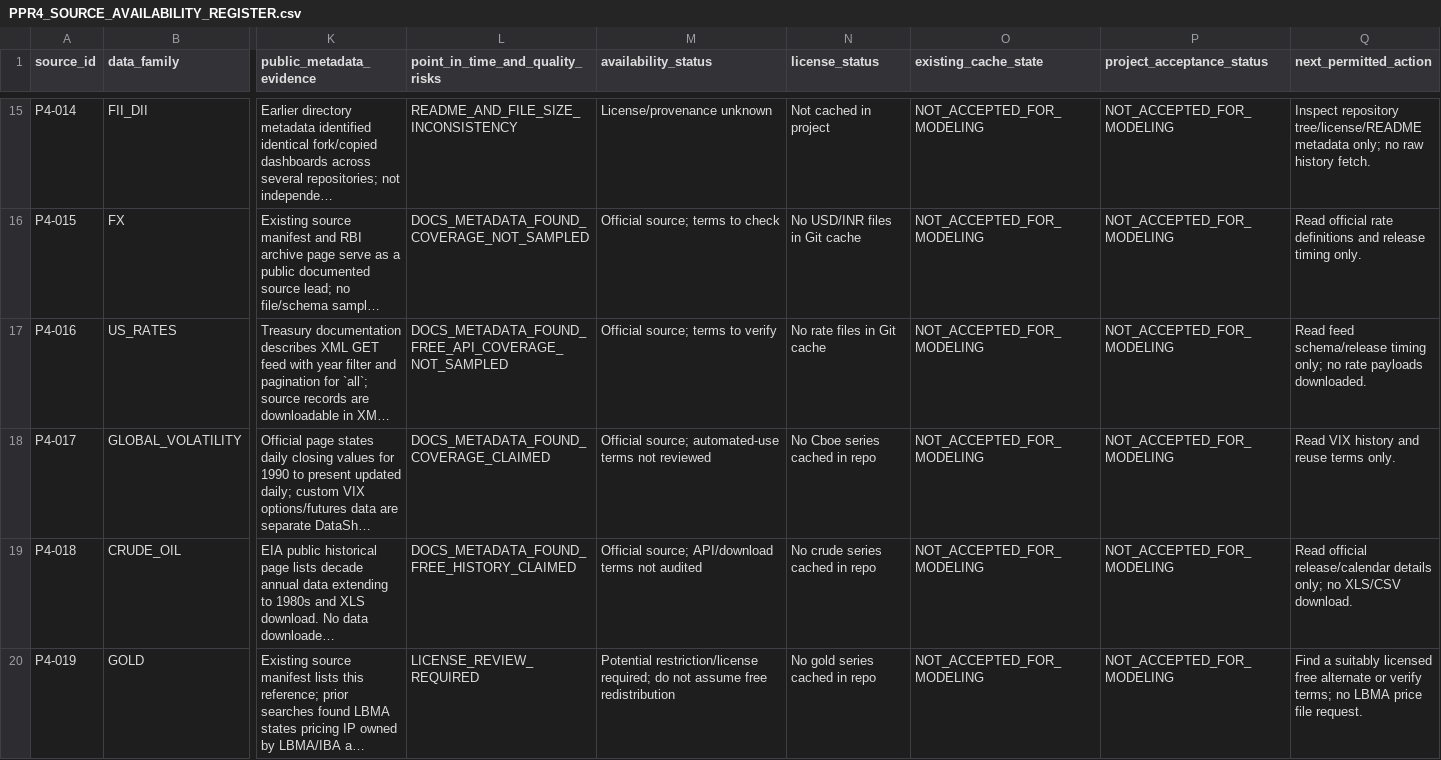
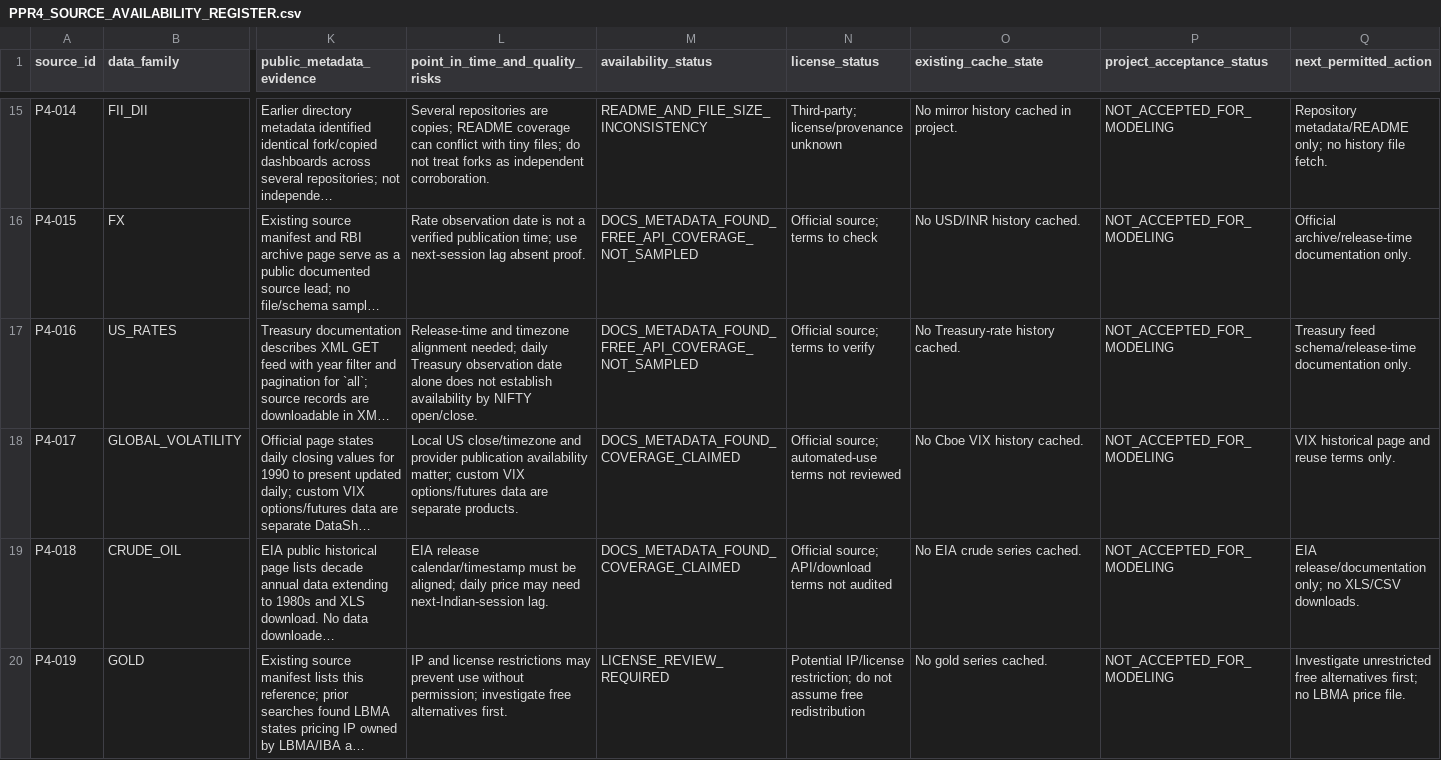
Before and after one commit to vishnuvcr/Naked-option-v1, a CSV file: research/phase7/PPR4_SOURCE_AVAILABILITY_REGISTER.csv, drawn as a sheet; only a part is shown, gaps mark what is left out; long unchanged cells end in …; the diff covers the shown part only; the diff names each change by its address in the sheet, - before the commit and + after, or states it on an @@ line.

Commit message:
fix(research): normalize PPR4 register columns and statuses per source

```diff
--- a/research/phase7/PPR4_SOURCE_AVAILABILITY_REGISTER.csv
+++ b/research/phase7/PPR4_SOURCE_AVAILABILITY_REGISTER.csv
-L15 (point_in_time_and_quality_risks): README_AND_FILE_SIZE_INCONSISTENCY
+L15 (point_in_time_and_quality_risks): Several repositories are copies; README coverage can conflict with tiny files; do not treat forks as independent corroboration.
-M15 (availability_status): License/provenance unknown
+M15 (availability_status): README_AND_FILE_SIZE_INCONSISTENCY
-N15 (license_status): Not cached in project
+N15 (license_status): Third-party; license/provenance unknown
-O15 (existing_cache_state): NOT_ACCEPTED_FOR_MODELING
+O15 (existing_cache_state): No mirror history cached in project.
-Q15 (next_permitted_action): Inspect repository tree/license/README metadata only; no raw history fetch.
+Q15 (next_permitted_action): Repository metadata/README only; no history file fetch.
-L16 (point_in_time_and_quality_risks): DOCS_METADATA_FOUND_COVERAGE_NOT_SAMPLED
+L16 (point_in_time_and_quality_risks): Rate observation date is not a verified publication time; use next-session lag absent proof.
-M16 (availability_status): Official source; terms to check
+M16 (availability_status): DOCS_METADATA_FOUND_FREE_API_COVERAGE_NOT_SAMPLED
-N16 (license_status): No USD/INR files in Git cache
+N16 (license_status): Official source; terms to check
-O16 (existing_cache_state): NOT_ACCEPTED_FOR_MODELING
+O16 (existing_cache_state): No USD/INR history cached.
-Q16 (next_permitted_action): Read official rate definitions and release timing only.
+Q16 (next_permitted_action): Official archive/release-time documentation only.
-L17 (point_in_time_and_quality_risks): DOCS_METADATA_FOUND_FREE_API_COVERAGE_NOT_SAMPLED
+L17 (point_in_time_and_quality_risks): Release-time and timezone alignment needed; daily Treasury observation date alone does not establish availability by NIFTY open/close.
-M17 (availability_status): Official source; terms to verify
+M17 (availability_status): DOCS_METADATA_FOUND_FREE_API_COVERAGE_NOT_SAMPLED
-N17 (license_status): No rate files in Git cache
+N17 (license_status): Official source; terms to verify
-O17 (existing_cache_state): NOT_ACCEPTED_FOR_MODELING
+O17 (existing_cache_state): No Treasury-rate history cached.
-Q17 (next_permitted_action): Read feed schema/release timing only; no rate payloads downloaded.
+Q17 (next_permitted_action): Treasury feed schema/release-time documentation only.
-L18 (point_in_time_and_quality_risks): DOCS_METADATA_FOUND_COVERAGE_CLAIMED
+L18 (point_in_time_and_quality_risks): Local US close/timezone and provider publication availability matter; custom VIX options/futures data are separate products.
-M18 (availability_status): Official source; automated-use terms not reviewed
+M18 (availability_status): DOCS_METADATA_FOUND_COVERAGE_CLAIMED
-N18 (license_status): No Cboe series cached in repo
+N18 (license_status): Official source; automated-use terms not reviewed
-O18 (existing_cache_state): NOT_ACCEPTED_FOR_MODELING
+O18 (existing_cache_state): No Cboe VIX history cached.
-Q18 (next_permitted_action): Read VIX history and reuse terms only.
+Q18 (next_permitted_action): VIX historical page and reuse terms only.
-L19 (point_in_time_and_quality_risks): DOCS_METADATA_FOUND_FREE_HISTORY_CLAIMED
+L19 (point_in_time_and_quality_risks): EIA release calendar/timestamp must be aligned; daily price may need next-Indian-session lag.
-M19 (availability_status): Official source; API/download terms not audited
+M19 (availability_status): DOCS_METADATA_FOUND_COVERAGE_CLAIMED
-N19 (license_status): No crude series cached in repo
+N19 (license_status): Official source; API/download terms not audited
-O19 (existing_cache_state): NOT_ACCEPTED_FOR_MODELING
+O19 (existing_cache_state): No EIA crude series cached.
-Q19 (next_permitted_action): Read official release/calendar details only; no XLS/CSV download.
+Q19 (next_permitted_action): EIA release/documentation only; no XLS/CSV downloads.
-L20 (point_in_time_and_quality_risks): LICENSE_REVIEW_REQUIRED
+L20 (point_in_time_and_quality_risks): IP and license restrictions may prevent use without permission; investigate free alternatives first.
-M20 (availability_status): Potential restriction/license required; do not assume free redistribution
+M20 (availability_status): LICENSE_REVIEW_REQUIRED
-N20 (license_status): No gold series cached in repo
+N20 (license_status): Potential IP/license restriction; do not assume free redistribution
-O20 (existing_cache_state): NOT_ACCEPTED_FOR_MODELING
+O20 (existing_cache_state): No gold series cached.
-Q20 (next_permitted_action): Find a suitably licensed free alternate or verify terms; no LBMA price file request.
+Q20 (next_permitted_action): Investigate unrestricted free alternatives first; no LBMA price file.
```
Also changed, not shown: 125 edited cells elsewhere in this file.
